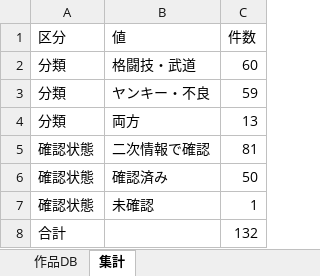
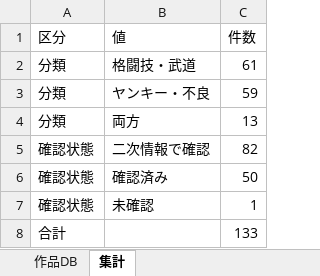
Before and after one commit to flatup1/flatup-ai-os, an Excel workbook: docs/anime/manga_research/works_database.xlsx, sheet 集計, drawn as a sheet; values as stored, in another font and other column widths than the file's, no borders; the diff names each change by its address in the sheet, - before the commit and + after, or states it on an @@ line.

```diff
--- a/docs/anime/manga_research/works_database.xlsx (sheet 集計)
+++ b/docs/anime/manga_research/works_database.xlsx (sheet 集計)
-C2 (件数): 60
+C2 (件数): 61
-C5 (件数): 81
+C5 (件数): 82
-C8 (件数): 132
+C8 (件数): 133
```
Also changed, not shown: sheet 作品DB, 5 other files.
